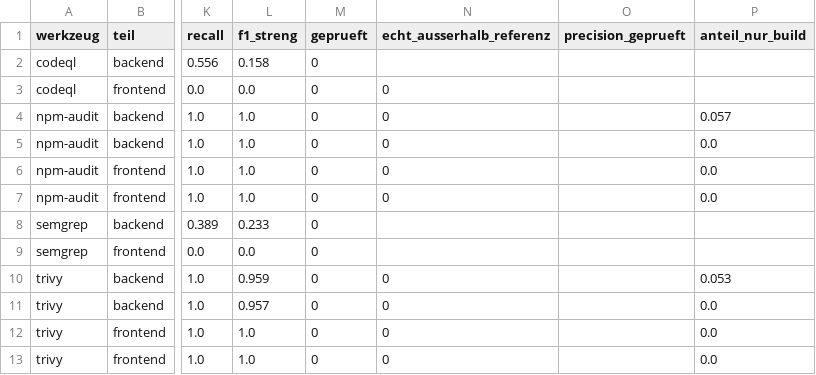
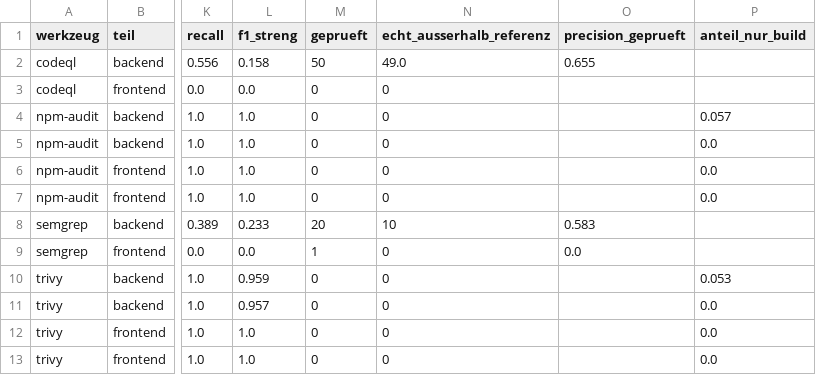
Before and after one commit to AliyevaTukazban/htw-ba-security-pipeline, a CSV file: ergebnisse/kennzahlen.csv, drawn as a sheet; only a part is shown, gaps mark what is left out; the diff names each change by its address in the sheet, - before the commit and + after, or states it on an @@ line.

```diff
--- a/ergebnisse/kennzahlen.csv
+++ b/ergebnisse/kennzahlen.csv
-M2 (geprueft): 0
+M2 (geprueft): 50
-N2 (echt_ausserhalb_referenz): (empty)
+N2 (echt_ausserhalb_referenz): 49.0
-O2 (precision_geprueft): (empty)
+O2 (precision_geprueft): 0.655
-M8 (geprueft): 0
+M8 (geprueft): 20
-N8 (echt_ausserhalb_referenz): (empty)
+N8 (echt_ausserhalb_referenz): 10
-O8 (precision_geprueft): (empty)
+O8 (precision_geprueft): 0.583
-M9 (geprueft): 0
+M9 (geprueft): 1
-N9 (echt_ausserhalb_referenz): (empty)
+N9 (echt_ausserhalb_referenz): 0
-O9 (precision_geprueft): (empty)
+O9 (precision_geprueft): 0.0
```
Also changed, not shown: 3 other files.
